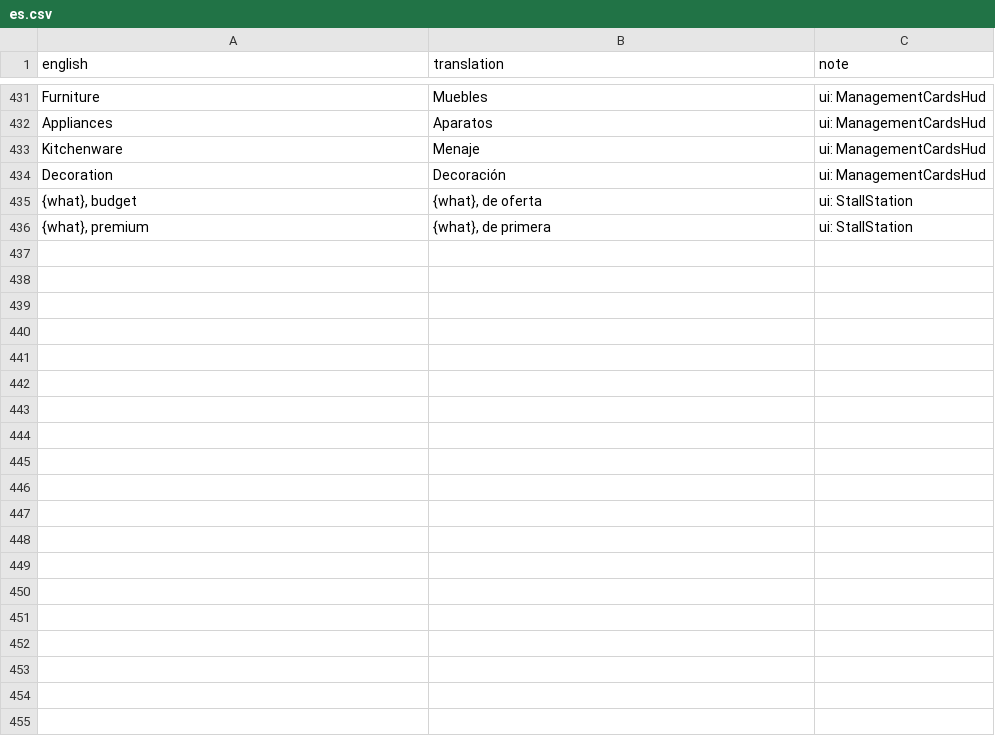
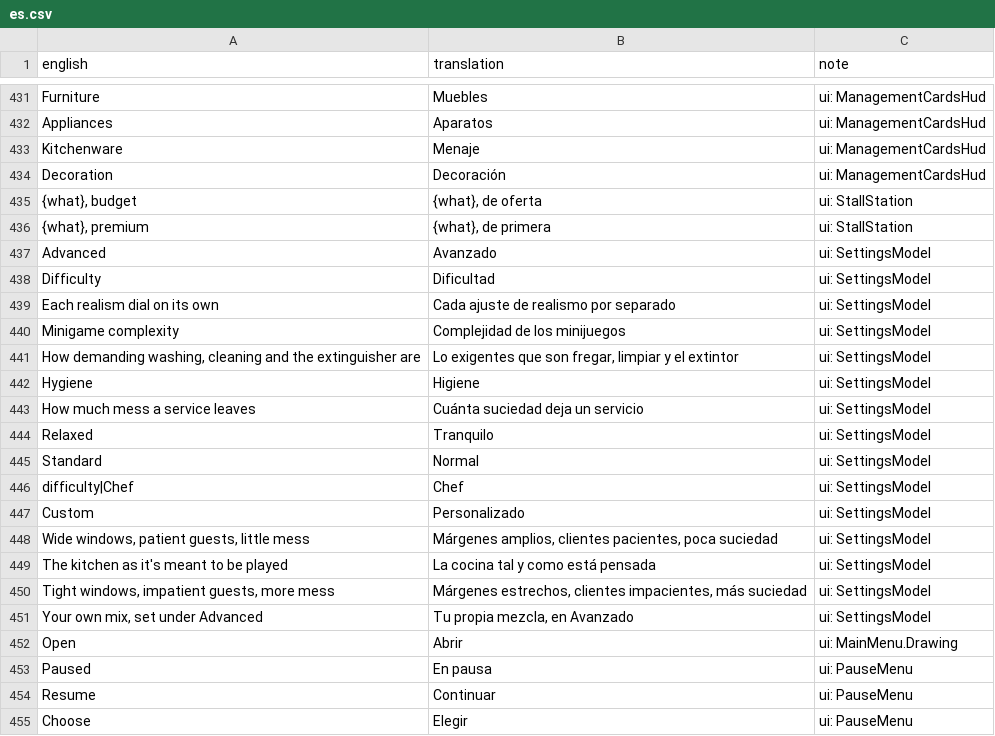
Before and after one commit to sergiofidalgo/mise-en-flex, a CSV file: Assets/_Project/Data/Localization/es.csv, drawn as a sheet; only a part is shown, gaps mark what is left out; the diff covers the shown part only.

```diff
--- a/Assets/_Project/Data/Localization/es.csv
+++ b/Assets/_Project/Data/Localization/es.csv
@@ -440 +440,20 @@ Decoration,Decoración,ui: ManagementCardsHud
 "{what}, premium","{what}, de primera",ui: StallStation
+Advanced,Avanzado,ui: SettingsModel
+Difficulty,Dificultad,ui: SettingsModel
+Each realism dial on its own,Cada ajuste de realismo por separado,ui: SettingsModel
+Minigame complexity,Complejidad de los minijuegos,ui: SettingsModel
+"How demanding washing, cleaning and the extinguisher are","Lo exigentes que son fregar, limpiar y el extintor",ui: SettingsModel
+Hygiene,Higiene,ui: SettingsModel
+How much mess a service leaves,Cuánta suciedad deja un servicio,ui: SettingsModel
+Relaxed,Tranquilo,ui: SettingsModel
+Standard,Normal,ui: SettingsModel
+difficulty|Chef,Chef,ui: SettingsModel
+Custom,Personalizado,ui: SettingsModel
+"Wide windows, patient guests, little mess","Márgenes amplios, clientes pacientes, poca suciedad",ui: SettingsModel
+The kitchen as it's meant to be played,La cocina tal y como está pensada,ui: SettingsModel
+"Tight windows, impatient guests, more mess","Márgenes estrechos, clientes impacientes, más suciedad",ui: SettingsModel
+"Your own mix, set under Advanced","Tu propia mezcla, en Avanzado",ui: SettingsModel
+Open,Abrir,ui: MainMenu.Drawing
+Paused,En pausa,ui: PauseMenu
+Resume,Continuar,ui: PauseMenu
+Choose,Elegir,ui: PauseMenu
```
Also changed, not shown: 13 added rows elsewhere in this file, 16 other files.
